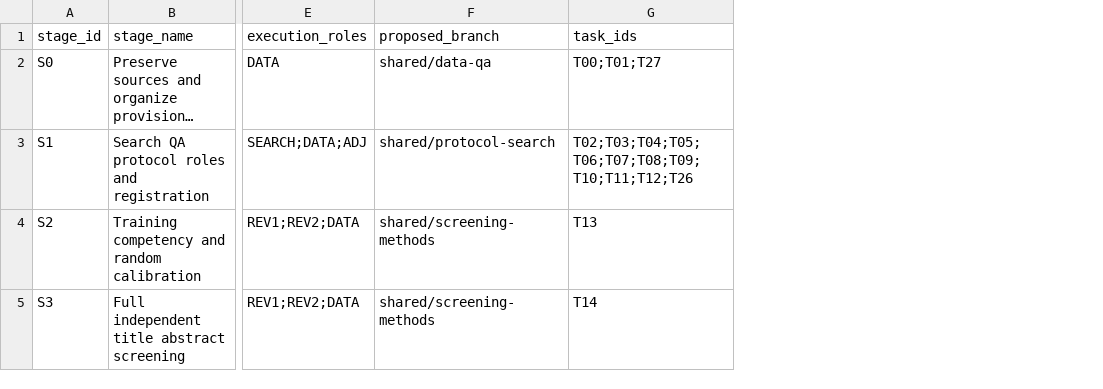
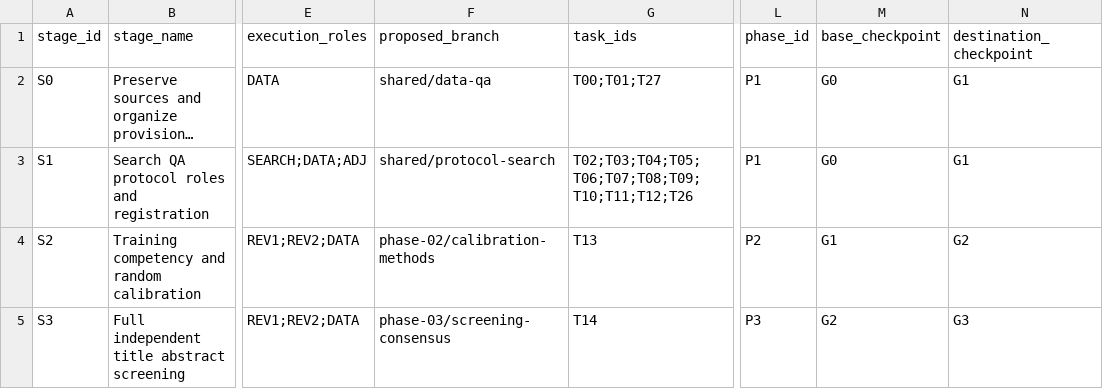
Before and after one commit to heegyukim4043/Safety_Science_review, a CSV file: tracking/stages.csv, drawn as a sheet; only a part is shown, gaps mark what is left out; long unchanged cells end in …; the diff covers the shown part only; the diff names each change by its address in the sheet, - before the commit and + after, or states it on an @@ line.

```diff
--- a/tracking/stages.csv
+++ b/tracking/stages.csv
+column L (phase_id), rows 2-5: P1 | P1 | P2 | P3
+column M (base_checkpoint), rows 2-5: G0 | G0 | G1 | G2
+column N (destination_checkpoint), rows 2-5: G1 | G1 | G2 | G3
-F4 (proposed_branch): shared/screening-methods
+F4 (proposed_branch): phase-02/calibration-methods
-F5 (proposed_branch): shared/screening-methods
+F5 (proposed_branch): phase-03/screening-consensus
```
Also changed, not shown: 6 edited cells elsewhere in this file, tracking/data_freezes.csv, tracking/rq_assignments.csv, 24 other files.
